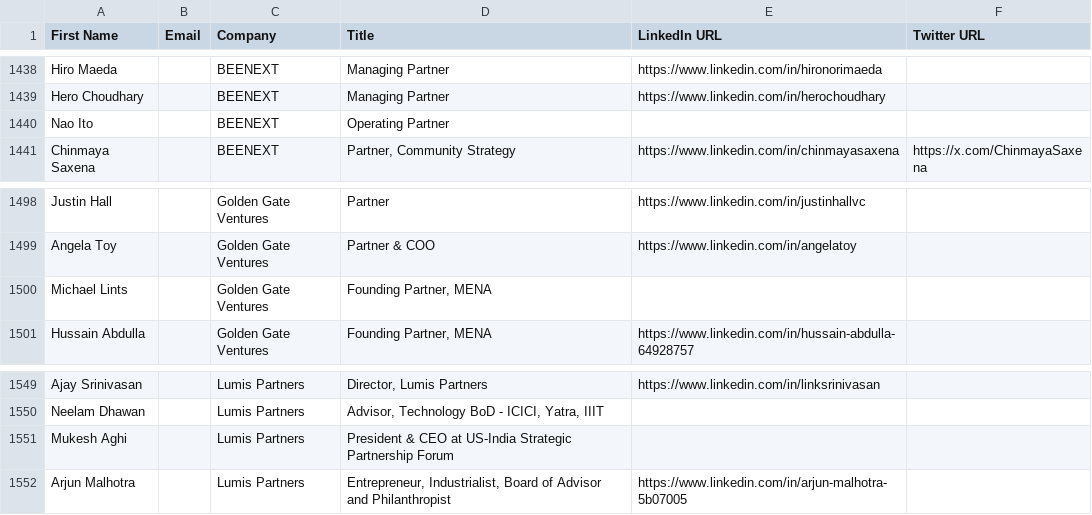
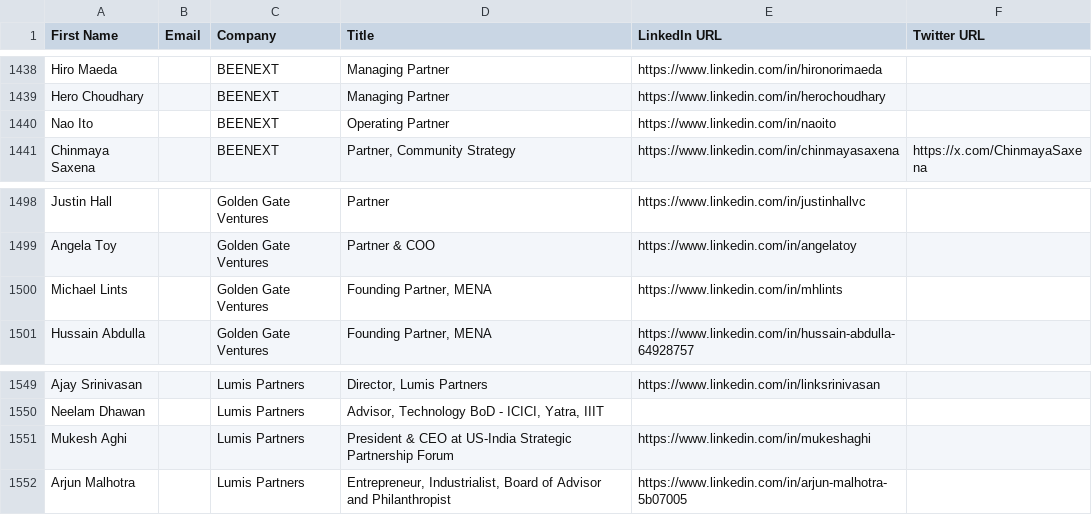
Before and after one commit to akshchhapolia/VCDekho, a CSV file: VC Dekho Sheet - Investor - Individuals.csv, drawn as a sheet; only a part is shown, gaps mark what is left out; the diff covers the shown part only.

```diff
--- a/VC Dekho Sheet - Investor - Individuals.csv
+++ b/VC Dekho Sheet - Investor - Individuals.csv
@@ -1439,3 +1439,3 @@ Hiro Maeda,,BEENEXT,Managing Partner,https://www.linkedin.com/in/hironorimaeda,
 Hero Choudhary,,BEENEXT,Managing Partner,https://www.linkedin.com/in/herochoudhary,
-Nao Ito,,BEENEXT,Operating Partner,,
+Nao Ito,,BEENEXT,Operating Partner,https://www.linkedin.com/in/naoito,
 Chinmaya Saxena,,BEENEXT,"Partner, Community Strategy",https://www.linkedin.com/in/chinmayasaxena,https://x.com/ChinmayaSaxena
@@ -1499,3 +1499,3 @@ Justin Hall,,Golden Gate Ventures,Partner,https://www.linkedin.com/in/justinhall
 Angela Toy,,Golden Gate Ventures,Partner & COO,https://www.linkedin.com/in/angelatoy,
-Michael Lints,,Golden Gate Ventures,"Founding Partner, MENA",,
+Michael Lints,,Golden Gate Ventures,"Founding Partner, MENA",https://www.linkedin.com/in/mhlints,
 Hussain Abdulla,,Golden Gate Ventures,"Founding Partner, MENA",https://www.linkedin.com/in/hussain-abdulla-64928757,
@@ -1550,3 +1550,3 @@ Ajay Srinivasan,,Lumis Partners,"Director, Lumis Partners",https://www.linkedin.
 Neelam Dhawan,,Lumis Partners,"Advisor, Technology BoD - ICICI, Yatra, IIIT",,
-Mukesh Aghi,,Lumis Partners,President & CEO at US-India Strategic Partnership Forum,,
+Mukesh Aghi,,Lumis Partners,President & CEO at US-India Strategic Partnership Forum,https://www.linkedin.com/in/mukeshaghi,
 Arjun Malhotra,,Lumis Partners,"Entrepreneur, Industrialist, Board of Advisor and Philanthropist",https://www.linkedin.com/in/arjun-malhotra-5b07005,
```
Also changed, not shown: 6 edited cells elsewhere in this file, 2 other files.
